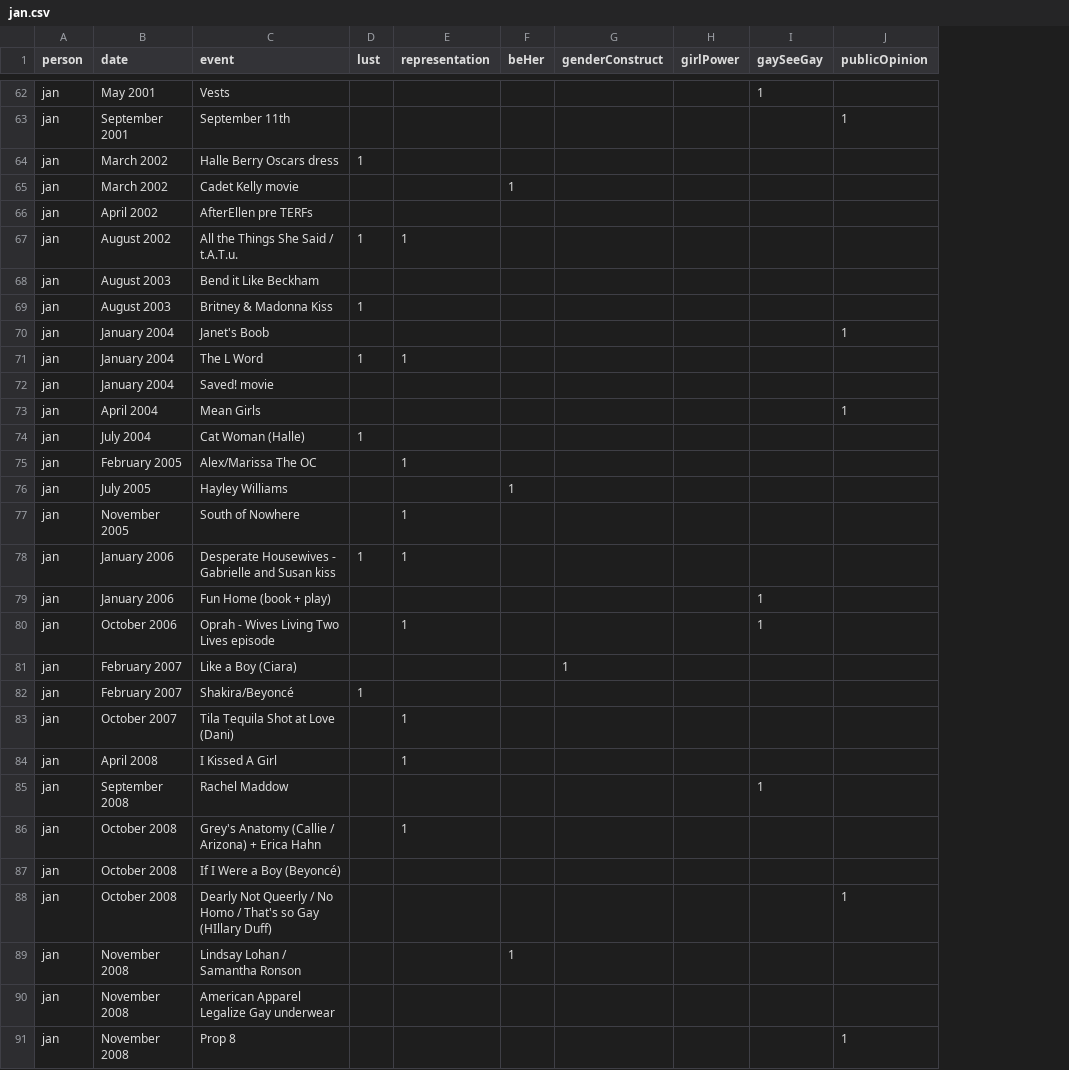
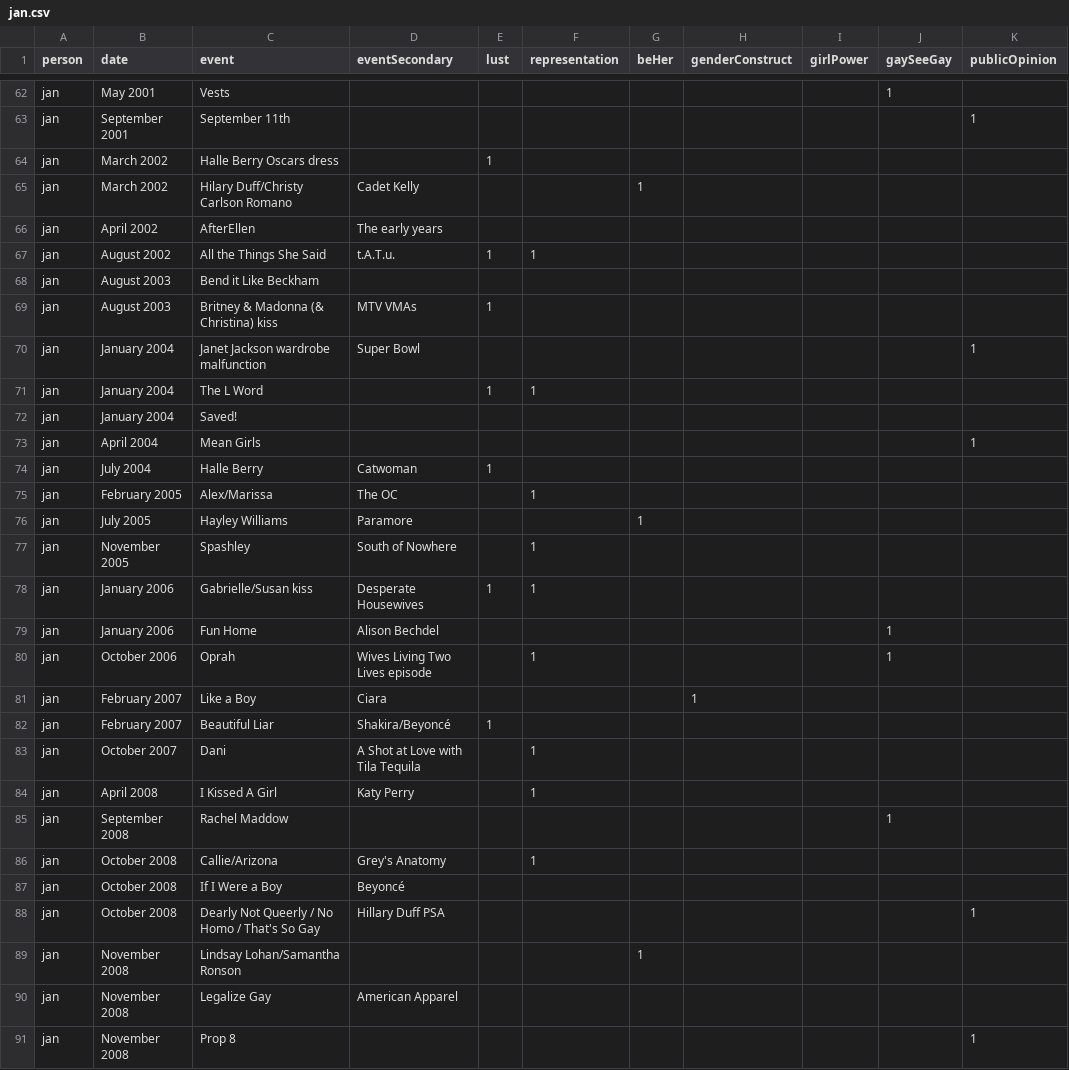
Before and after one commit to the-pudding/missed-queernections, a CSV file: src/data/jan.csv, drawn as a sheet; only a part is shown, gaps mark what is left out; the diff covers the shown part only; the diff names each change by its address in the sheet, - before the commit and + after, or states it on an @@ line.

```diff
--- a/src/data/jan.csv
+++ b/src/data/jan.csv
+column D (eventSecondary), rows 65-90: Cadet Kelly | The early years | t.A.T.u. |  | MTV VMAs | Super Bowl |  |  |  | Catwoman | The OC | Paramore | South of Nowhere | Desperate Housewives | Alison Bechdel | Wives Living Two Lives episode | Ciara | Shakira/Beyoncé | A Shot at Love with Tila Tequila | Katy Perry |  | Grey's Anatomy | Beyoncé | Hillary Duff PSA |  | American Apparel
-C65 (event): Cadet Kelly movie
+C65 (event): Hilary Duff/Christy Carlson Romano
-C66 (event): AfterEllen pre TERFs
+C66 (event): AfterEllen
-C67 (event): All the Things She Said / t.A.T.u.
+C67 (event): All the Things She Said
-C69 (event): Britney & Madonna Kiss
+C69 (event): Britney & Madonna (& Christina) kiss
-C70 (event): Janet's Boob
+C70 (event): Janet Jackson wardrobe malfunction
-C72 (event): Saved! movie
+C72 (event): Saved!
-C74 (event): Cat Woman (Halle)
+C74 (event): Halle Berry
-C75 (event): Alex/Marissa The OC
+C75 (event): Alex/Marissa
-C77 (event): South of Nowhere
+C77 (event): Spashley
-C78 (event): Desperate Housewives - Gabrielle and Susan kiss
+C78 (event): Gabrielle/Susan kiss
-C79 (event): Fun Home (book + play)
+C79 (event): Fun Home
-C80 (event): Oprah - Wives Living Two Lives episode
+C80 (event): Oprah
-C81 (event): Like a Boy (Ciara)
+C81 (event): Like a Boy
-C82 (event): Shakira/Beyoncé
+C82 (event): Beautiful Liar
-C83 (event): Tila Tequila Shot at Love (Dani)
+C83 (event): Dani
-C86 (event): Grey's Anatomy (Callie / Arizona) + Erica Hahn
+C86 (event): Callie/Arizona
-C87 (event): If I Were a Boy (Beyoncé)
+C87 (event): If I Were a Boy
-C88 (event): …/ That's so Gay (HIllary Duff)
+C88 (event): …/ That's So Gay
-C89 (event): Lindsay Lohan / Samantha Ronson
+C89 (event): Lindsay Lohan/Samantha Ronson
-C90 (event): American Apparel Legalize Gay underwear
+C90 (event): Legalize Gay
```
Also changed, not shown: 71 edited cells elsewhere in this file, src/data/ashlee.csv, 4 other files.
